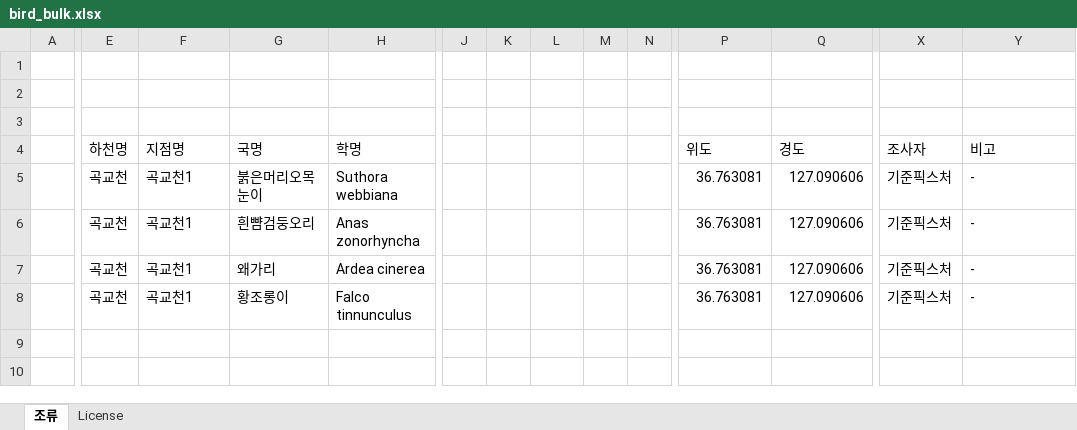
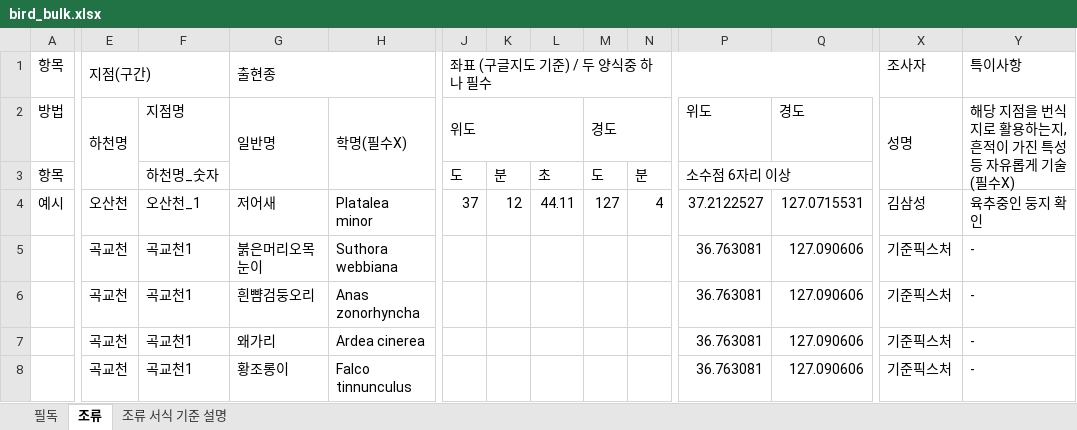
Before and after one commit to codehjin/SDSM_Surveyor, an Excel workbook: docs/_baseline/bird_bulk.xlsx, sheet 조류, drawn as a sheet; only a part is shown, gaps mark what is left out; values as stored, in another font and other column widths than the file's, no cell formats; removed rows and columns are numbered as before the commit, all else as after; rows hold the shown columns only; ↵ is a line break in a cell; the diff covers the shown part only; the diff names each change by its address in the sheet, - before the commit and + after, or states it on an @@ line.

```diff
--- a/docs/_baseline/bird_bulk.xlsx (sheet 조류)
+++ b/docs/_baseline/bird_bulk.xlsx (sheet 조류)
-sheet tab: License
+sheet tab: 필독
+sheet tab: 조류 서식 기준 설명
-row 1: (empty)
+row 1: 항목 | 지점(구간) |  | 출현종 |  | 좌표 (구글지도 기준) / 두 양식중 하나 필수 |  |  |  |  |  |  | 조사자 | 특이사항
+E1:F1 merged
+G1:I1 merged
+J1:Q1 merged
-row 2: (empty)
+row 2: 방법 | 하천명 | 지점명 | 일반명 | 학명(필수X) | 위도 |  |  | 경도 |  | 위도 | 경도 | 성명 | 해당 지점을 번식지로 활용하는지, ↵ 흔적이 가진 특성 등 자유롭게 기술 ↵ (필수X)
+E2:E3 merged
+G2:G3 merged
+H2:H3 merged
+J2:L2 merged
+M2:O2 merged
+X2:X3 merged
+Y2:Y3 merged
-row 3: (empty)
+row 3: 항목 |  | 하천명_숫자 |  |  | 도 | 분 | 초 | 도 | 분 | 소수점 6자리 이상
+P3:Q3 merged
-row 4:  | 하천명 | 지점명 | 국명 | 학명 |  |  |  |  |  | 위도 | 경도 | 조사자 | 비고
+row 4: 예시 | 오산천 | 오산천_1 | 저어새 | Platalea minor | 37 | 12 | 44.11 | 127 | 4 | 37.2122527 | 127.0715531 | 김삼성 | 육추중인 둥지 확인
```
Also changed, not shown: merged cells elsewhere in this sheet, cell formats, charts or pictures, docs/_baseline/amphibian_bulk.xlsx, docs/_baseline/fish_zero_bulk.xlsx, 27 other files.
